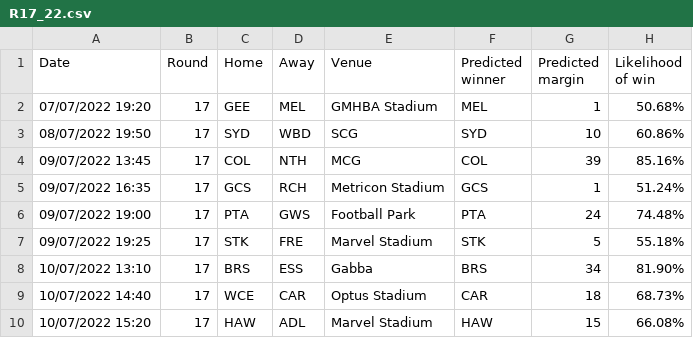
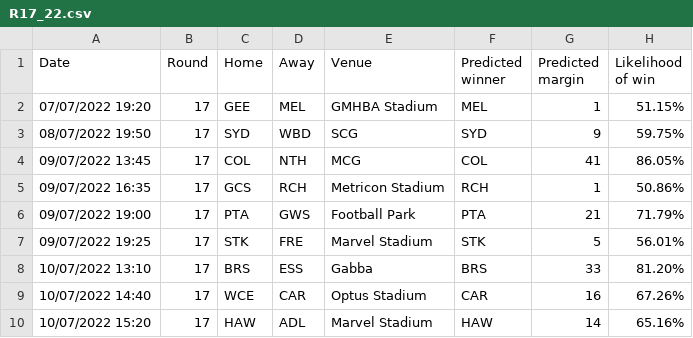
Before and after one commit to alxjh/AFL-predictions, a CSV file: Predictions/R17_22.csv, drawn as a sheet.

```diff
--- a/Predictions/R17_22.csv
+++ b/Predictions/R17_22.csv
@@ -1,10 +1,10 @@
 Date,Round,Home,Away,Venue,Predicted winner,Predicted margin,Likelihood of win
-07/07/2022 19:20,17,GEE,MEL,GMHBA Stadium,MEL,1, 50.68%
-08/07/2022 19:50,17,SYD,WBD,SCG,SYD,10, 60.86%
-09/07/2022 13:45,17,COL,NTH,MCG,COL,39, 85.16%
-09/07/2022 16:35,17,GCS,RCH,Metricon Stadium,GCS,1, 51.24%
-09/07/2022 19:00,17,PTA,GWS,Football Park,PTA,24, 74.48%
-09/07/2022 19:25,17,STK,FRE,Marvel Stadium,STK,5, 55.18%
-10/07/2022 13:10,17,BRS,ESS,Gabba,BRS,34, 81.90%
-10/07/2022 14:40,17,WCE,CAR,Optus Stadium,CAR,18, 68.73%
-10/07/2022 15:20,17,HAW,ADL,Marvel Stadium,HAW,15, 66.08%
+07/07/2022 19:20,17,GEE,MEL,GMHBA Stadium,MEL,1, 51.15%
+08/07/2022 19:50,17,SYD,WBD,SCG,SYD,9, 59.75%
+09/07/2022 13:45,17,COL,NTH,MCG,COL,41, 86.05%
+09/07/2022 16:35,17,GCS,RCH,Metricon Stadium,RCH,1, 50.86%
+09/07/2022 19:00,17,PTA,GWS,Football Park,PTA,21, 71.79%
+09/07/2022 19:25,17,STK,FRE,Marvel Stadium,STK,5, 56.01%
+10/07/2022 13:10,17,BRS,ESS,Gabba,BRS,33, 81.20%
+10/07/2022 14:40,17,WCE,CAR,Optus Stadium,CAR,16, 67.26%
+10/07/2022 15:20,17,HAW,ADL,Marvel Stadium,HAW,14, 65.16%
```
Also changed, not shown: 2 other files.
